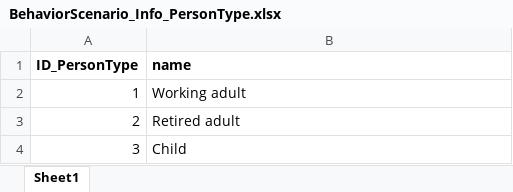
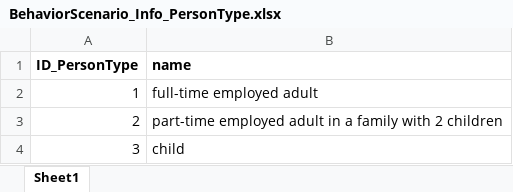
Before and after one commit to H2020-newTRENDs/FLEX, an Excel workbook: data/input_behavior/BehaviorScenario_Info_PersonType.xlsx, sheet Sheet1, drawn as a sheet; values as stored, in another font and other column widths than the file's, no borders; the diff names each change by its address in the sheet, - before the commit and + after, or states it on an @@ line.

Commit message:
updated person type

```diff
--- a/data/input_behavior/BehaviorScenario_Info_PersonType.xlsx (sheet Sheet1)
+++ b/data/input_behavior/BehaviorScenario_Info_PersonType.xlsx (sheet Sheet1)
-B2 (name): Working adult
+B2 (name): full-time employed adult
-B3 (name): Retired adult
+B3 (name): part-time employed adult in a family with 2 children
-B4 (name): Child
+B4 (name): child
```
